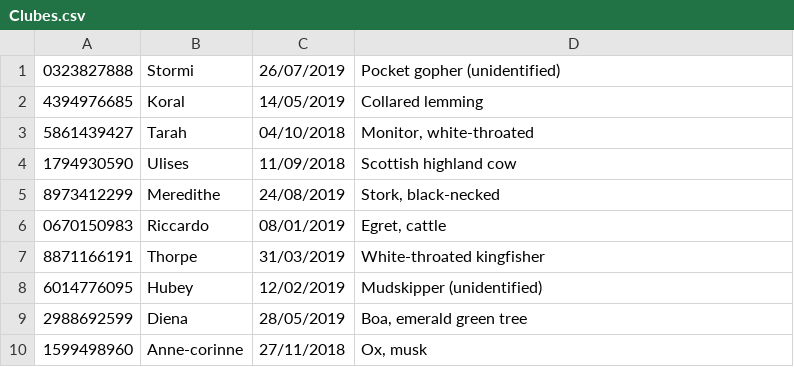
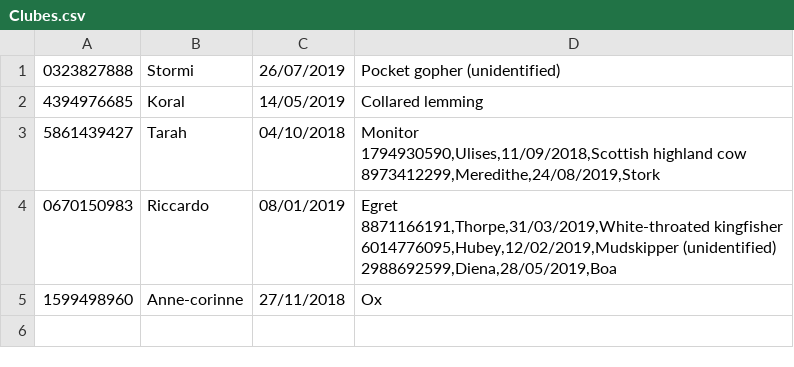
Before and after one commit to A-Souvlaki/sorting-algorithm-clubes, a CSV file: files/Clubes.csv, drawn as a sheet.

```diff
--- a/files/Clubes.csv
+++ b/files/Clubes.csv
@@ -2,9 +2,10 @@
 4394976685,Koral,14/05/2019,Collared lemming
-5861439427,Tarah,04/10/2018,"Monitor, white-throated"
-1794930590,Ulises,11/09/2018,Scottish highland cow
-8973412299,Meredithe,24/08/2019,"Stork, black-necked"
-0670150983,Riccardo,08/01/2019,"Egret, cattle"
-8871166191,Thorpe,31/03/2019,White-throated kingfisher
-6014776095,Hubey,12/02/2019,Mudskipper (unidentified)
-2988692599,Diena,28/05/2019,"Boa, emerald green tree"
-1599498960,Anne-corinne,27/11/2018,"Ox, musk"
+5861439427,Tarah,04/10/2018,"Monitor
+1794930590,Ulises,11/09/2018,Scottish highland cow
+8973412299,Meredithe,24/08/2019,"Stork
+0670150983,Riccardo,08/01/2019,"Egret
+8871166191,Thorpe,31/03/2019,White-throated kingfisher
+6014776095,Hubey,12/02/2019,Mudskipper (unidentified)
+2988692599,Diena,28/05/2019,"Boa
+1599498960,Anne-corinne,27/11/2018,"Ox
+
```
Also changed, not shown: 16 other files.
